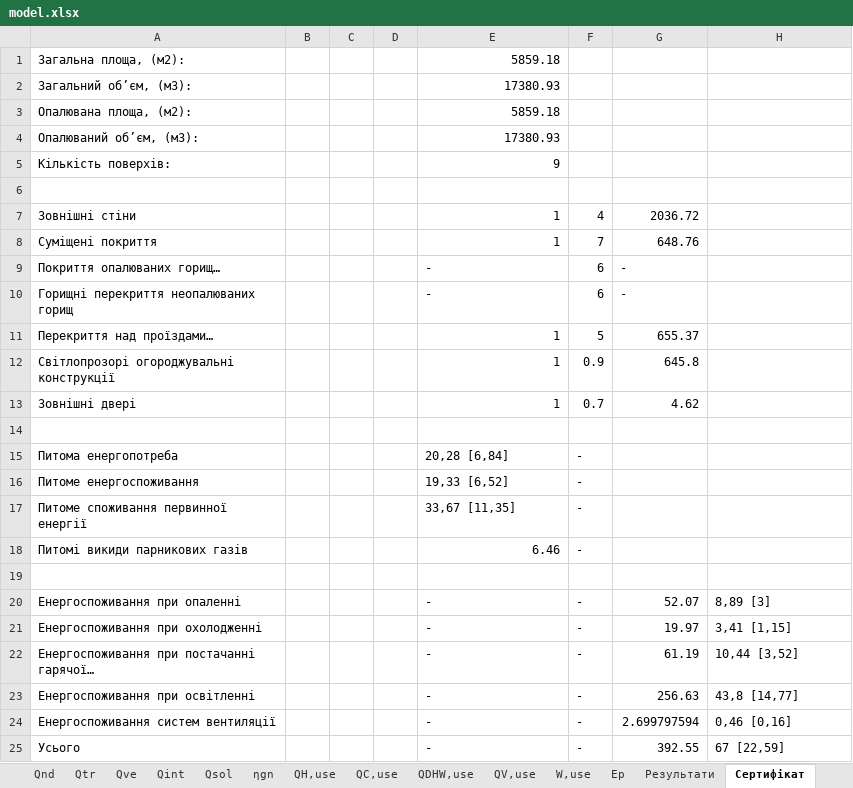
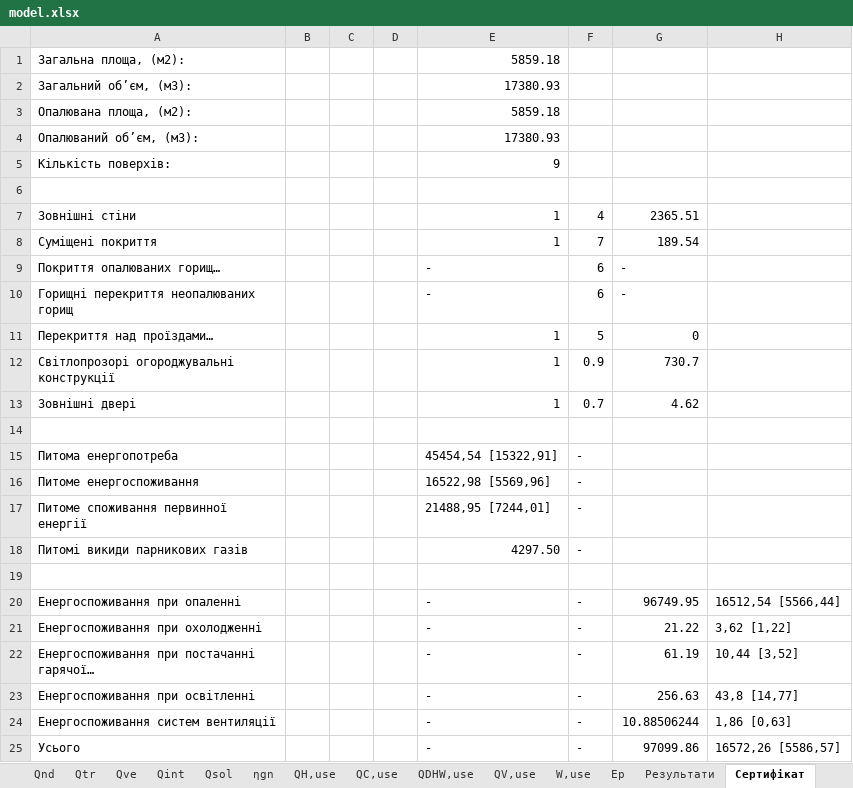
Before and after one commit to bulhakovolexii/energy-cert-calc, an Excel workbook: src/mock-data/model.xlsx, sheet Сертифікат, drawn as a sheet; values as stored, in another font and other column widths than the file's, no borders; the diff names each change by its address in the sheet, - before the commit and + after, or states it on an @@ line.

```diff
--- a/src/mock-data/model.xlsx (sheet Сертифікат)
+++ b/src/mock-data/model.xlsx (sheet Сертифікат)
-G7: 2036.72
+G7: 2365.51
-G8: 648.76
+G8: 189.54
-G11: 655.37
+G11: 0
-G12: 645.8
+G12: 730.7
-E15: 20,28 [6,84]
+E15: 45454,54 [15322,91]
-E16: 19,33 [6,52]
+E16: 16522,98 [5569,96]
-E17: 33,67 [11,35]
+E17: 21488,95 [7244,01]
-E18: 6.46
+E18: 4297.50
-G20: 52.07
+G20: 96749.95
-H20: 8,89 [3]
+H20: 16512,54 [5566,44]
-G21: 19.97
+G21: 21.22
-H21: 3,41 [1,15]
+H21: 3,62 [1,22]
-G24: 2.699797594
+G24: 10.88506244
-H24: 0,46 [0,16]
+H24: 1,86 [0,63]
-G25: 392.55
+G25: 97099.86
-H25: 67 [22,59]
+H25: 16572,26 [5586,57]
```
Also changed, not shown: sheet Qtr, sheet Вхідні дані, sheet QH,use, sheet Qnd, sheet Qve, sheet ηgn, 9 more sheets, formulas that keep their value, charts or pictures, 2 other files.
